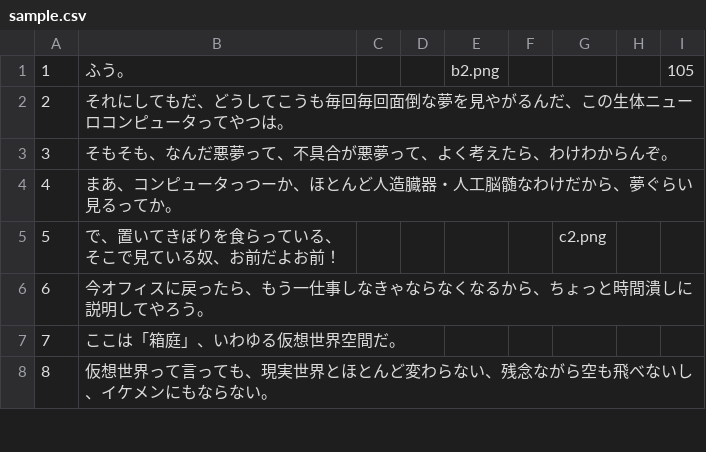
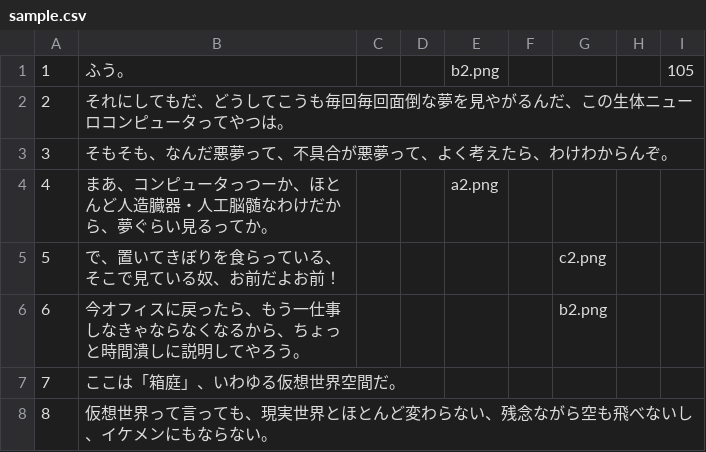
Before and after one commit to tmkfujita/HAKONIWA, a CSV file: Assets/Resources/CSV/sample.csv, drawn as a sheet; only a part is shown.

```diff
--- a/Assets/Resources/CSV/sample.csv
+++ b/Assets/Resources/CSV/sample.csv
@@ -3,5 +3,5 @@
 3,そもそも、なんだ悪夢って、不具合が悪夢って、よく考えたら、わけわからんぞ。,,,,,,,
-4,まあ、コンピュータっつーか、ほとんど人造臓器・人工脳髄なわけだから、夢ぐらい見るってか。,,,,,,,
+4,まあ、コンピュータっつーか、ほとんど人造臓器・人工脳髄なわけだから、夢ぐらい見るってか。,,,a2.png,,,,
 5,で、置いてきぼりを食らっている、そこで見ている奴、お前だよお前！,,,,,c2.png,,
-6,今オフィスに戻ったら、もう一仕事しなきゃならなくなるから、ちょっと時間潰しに説明してやろう。,,,,,,,
+6,今オフィスに戻ったら、もう一仕事しなきゃならなくなるから、ちょっと時間潰しに説明してやろう。,,,,,b2.png,,
 7,ここは「箱庭」、いわゆる仮想世界空間だ。,,,,,,,
```
Also changed, not shown: 3 other files.
